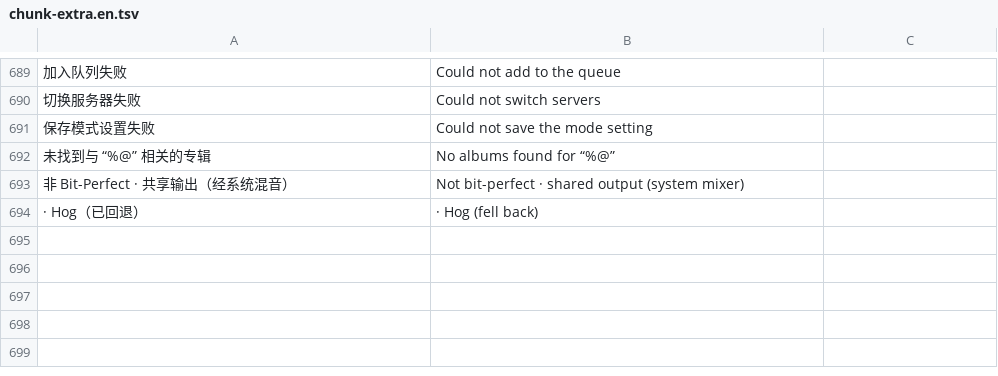
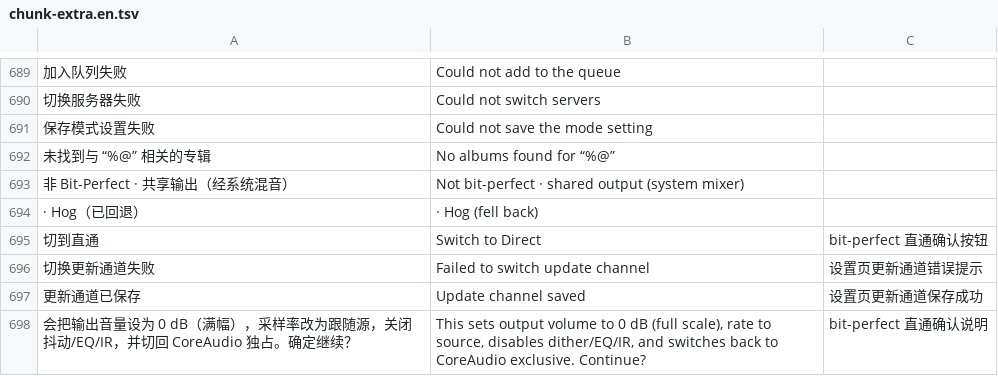
Before and after one commit to BH2VOQ/RLPlayer-Mac, a TSV file: docs/i18n/chunk-extra.en.tsv, drawn as a sheet; only a part is shown, gaps mark what is left out; the diff names each change by its address in the sheet, - before the commit and + after, or states it on an @@ line.

Commit message:
fix(native): honor cue ranges in tracks page and persist update channel

```diff
--- a/docs/i18n/chunk-extra.en.tsv
+++ b/docs/i18n/chunk-extra.en.tsv
+row 695: 切到直通 | Switch to Direct | bit-perfect 直通确认按钮
+row 696: 切换更新通道失败 | Failed to switch update channel | 设置页更新通道错误提示
+row 697: 更新通道已保存 | Update channel saved | 设置页更新通道保存成功
+row 698: 会把输出音量设为 0 dB（满幅），采样率改为跟随源，关闭抖动/EQ/IR，并切回 CoreAudio 独占。确定继续？ | This sets output volume to 0 dB (full scale), rate to source, disables dither/EQ/IR, and switches back to CoreAudio exclusive. Continue? | bit-perfect 直通确认说明
```
Also changed, not shown: 5 other files.
